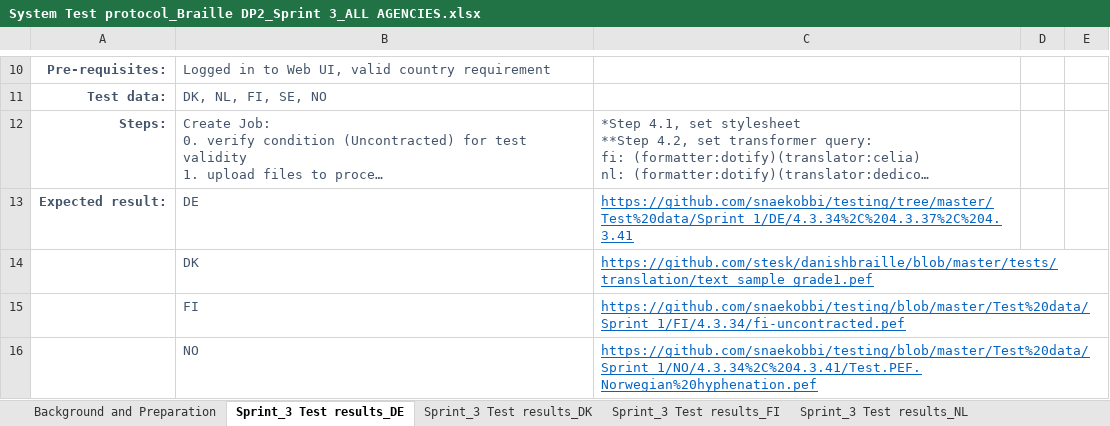
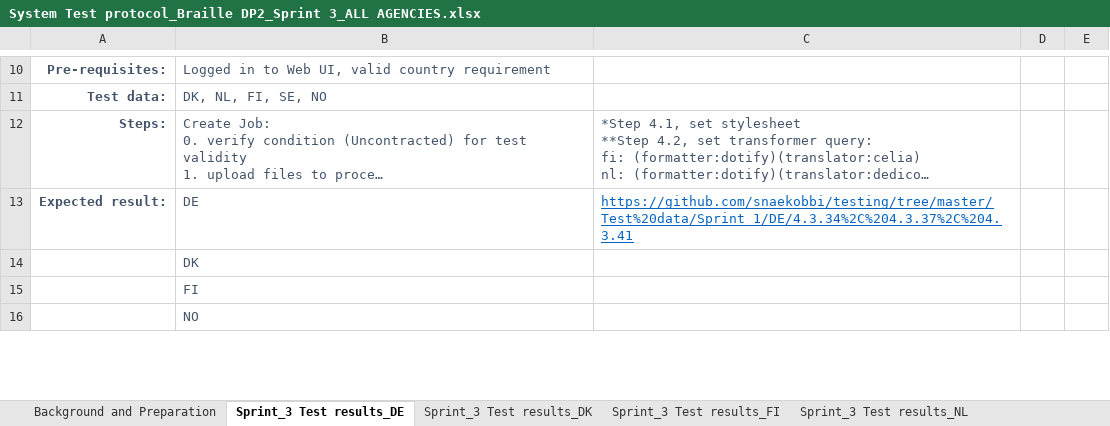
Before and after one commit to snaekobbi/testing, an Excel workbook: Test protocol/Sprint_3/All Agencies/System Test protocol_Braille DP2_Sprint 3_ALL AGENCIES.xlsx, sheet Sprint_3 Test results_DE, drawn as a sheet; only a part is shown, gaps mark what is left out; long unchanged cells end in …; values as stored, in another font and other column widths than the file's, no borders; the diff covers the shown part only; the diff names each change by its address in the sheet, - before the commit and + after, or states it on an @@ line.

Commit message:
Sprint_3

```diff
--- a/Test protocol/Sprint_3/All Agencies/System Test protocol_Braille DP2_Sprint 3_ALL AGENCIES.xlsx (sheet Sprint_3 Test results_DE)
+++ b/Test protocol/Sprint_3/All Agencies/System Test protocol_Braille DP2_Sprint 3_ALL AGENCIES.xlsx (sheet Sprint_3 Test results_DE)
-C14: https://github.com/stesk/danishbraille/blob/master/tests/translation/text_sample_grade1.pef
+C14: (empty)
-C15: https://github.com/snaekobbi/testing/blob/master/Test%20data/Sprint_1/FI/4.3.34/fi-uncontracted.pef
+C15: (empty)
-C16: https://github.com/snaekobbi/testing/blob/master/Test%20data/Sprint_1/NO/4.3.34%2C%204.3.41/Test.PEF.Norwegian%20hyphenation.pef
+C16: (empty)
```
Also changed, not shown: 16 edited cells elsewhere in this sheet, sheet Sprint_3 Test results_FI, sheet Sprint_3 Test results_SE CSS, sheet Sprint_3 Test results_SE XSLT, sheet Sprint_3 Test results_DK.
